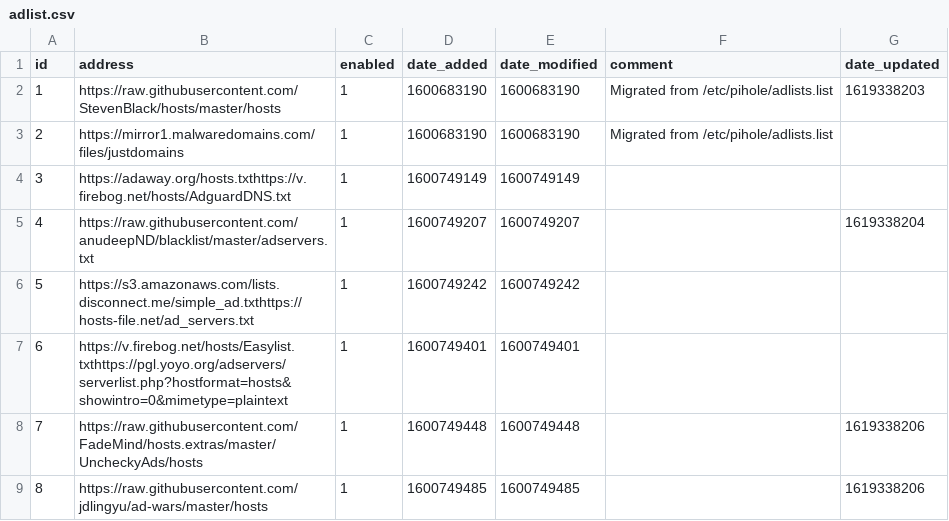
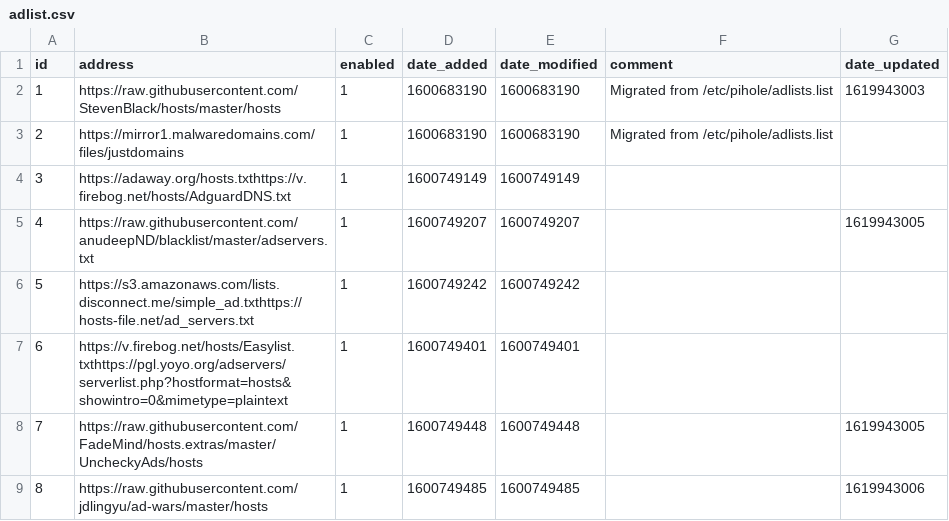
Before and after one commit to johnr9816/my-pihole-lists, a CSV file: adlist.csv, drawn as a sheet.

Commit message:
Updated May  2, 2021  6:00AM

```diff
--- a/adlist.csv
+++ b/adlist.csv
@@ -1,9 +1,9 @@
 id,address,enabled,date_added,date_modified,comment,date_updated
-1,https://raw.githubusercontent.com/StevenBlack/hosts/master/hosts,1,1600683190,1600683190,"Migrated from /etc/pihole/adlists.list",1619338203
+1,https://raw.githubusercontent.com/StevenBlack/hosts/master/hosts,1,1600683190,1600683190,"Migrated from /etc/pihole/adlists.list",1619943003
 2,https://mirror1.malwaredomains.com/files/justdomains,1,1600683190,1600683190,"Migrated from /etc/pihole/adlists.list",
 3,https://adaway.org/hosts.txthttps://v.firebog.net/hosts/AdguardDNS.txt,1,1600749149,1600749149,,
-4,https://raw.githubusercontent.com/anudeepND/blacklist/master/adservers.txt,1,1600749207,1600749207,,1619338204
+4,https://raw.githubusercontent.com/anudeepND/blacklist/master/adservers.txt,1,1600749207,1600749207,,1619943005
 5,https://s3.amazonaws.com/lists.disconnect.me/simple_ad.txthttps://hosts-file.net/ad_servers.txt,1,1600749242,1600749242,,
 6,https://v.firebog.net/hosts/Easylist.txthttps://pgl.yoyo.org/adservers/serverlist.php?hostformat=hosts&showintro=0&mimetype=plaintext,1,1600749401,1600749401,,
-7,https://raw.githubusercontent.com/FadeMind/hosts.extras/master/UncheckyAds/hosts,1,1600749448,1600749448,,1619338206
-8,https://raw.githubusercontent.com/jdlingyu/ad-wars/master/hosts,1,1600749485,1600749485,,1619338206
+7,https://raw.githubusercontent.com/FadeMind/hosts.extras/master/UncheckyAds/hosts,1,1600749448,1600749448,,1619943005
+8,https://raw.githubusercontent.com/jdlingyu/ad-wars/master/hosts,1,1600749485,1600749485,,1619943006
```
